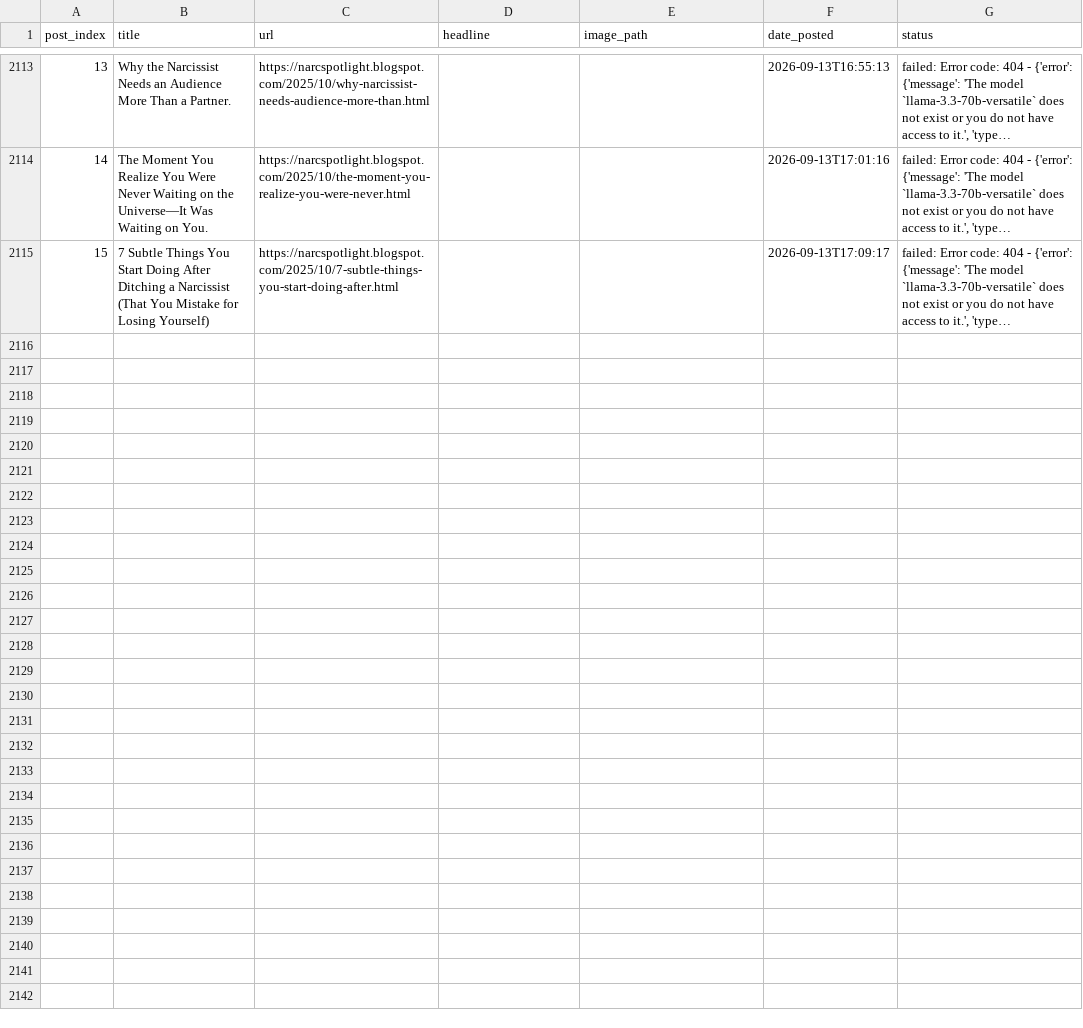
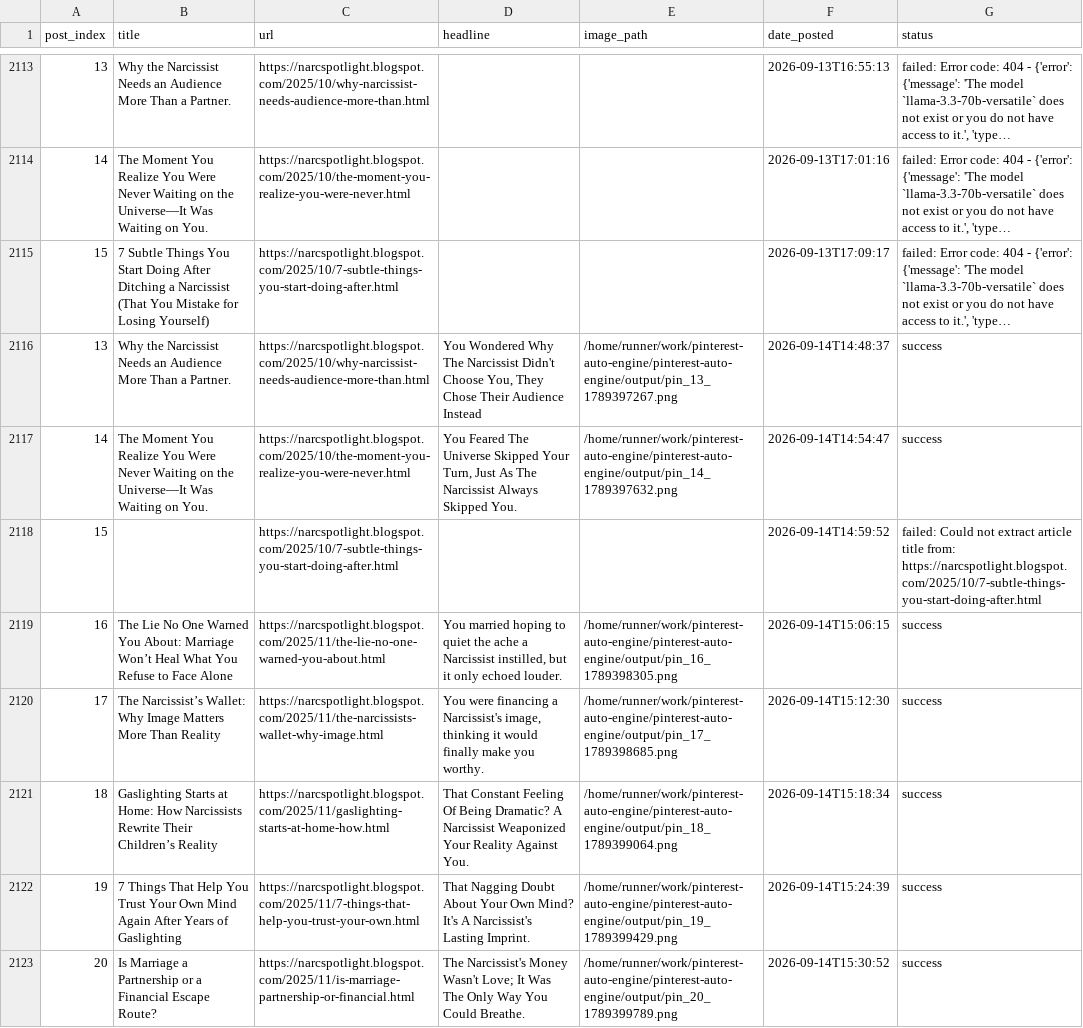
Before and after one commit to Emyres970/pinterest-auto-engine, a CSV file: tracker.csv, drawn as a sheet; only a part is shown, gaps mark what is left out; long unchanged cells end in …; the diff covers the shown part only; the diff names each change by its address in the sheet, - before the commit and + after, or states it on an @@ line.

Commit message:
chore: update tracker 2026-09-14

```diff
--- a/tracker.csv
+++ b/tracker.csv
+row 2116: 13 | Why the Narcissist Needs an Audience More Than a Partner. | https://narcspotlight.blogspot.com/2025/10/why-narcissist-needs-audience-more-than.html | You Wondered Why The Narcissist Didn't Choose You, They Chose Their Audience Instead | /home/runner/work/pinterest-auto-engine/pinterest-auto-engine/output/pin_13_1789397267.png | 2026-09-14T14:48:37 | success
+row 2117: 14 | The Moment You Realize You Were Never Waiting on the Universe—It Was Waiting on You. | https://narcspotlight.blogspot.com/2025/10/the-moment-you-realize-you-were-never.html | You Feared The Universe Skipped Your Turn, Just As The Narcissist Always Skipped You. | /home/runner/work/pinterest-auto-engine/pinterest-auto-engine/output/pin_14_1789397632.png | 2026-09-14T14:54:47 | success
+row 2118: 15 |  | https://narcspotlight.blogspot.com/2025/10/7-subtle-things-you-start-doing-after.html |  |  | 2026-09-14T14:59:52 | failed: Could not extract article title from: https://narcspotlight.blogspot.com/2025/10/7-subtle-things-you-start-doing-after.html
+row 2119: 16 | The Lie No One Warned You About: Marriage Won’t Heal What You Refuse to Face Alone | https://narcspotlight.blogspot.com/2025/11/the-lie-no-one-warned-you-about.html | You married hoping to quiet the ache a Narcissist instilled, but it only echoed louder. | /home/runner/work/pinterest-auto-engine/pinterest-auto-engine/output/pin_16_1789398305.png | 2026-09-14T15:06:15 | success
+row 2120: 17 | The Narcissist’s Wallet: Why Image Matters More Than Reality | https://narcspotlight.blogspot.com/2025/11/the-narcissists-wallet-why-image.html | You were financing a Narcissist's image, thinking it would finally make you worthy. | /home/runner/work/pinterest-auto-engine/pinterest-auto-engine/output/pin_17_1789398685.png | 2026-09-14T15:12:30 | success
+row 2121: 18 | Gaslighting Starts at Home: How Narcissists Rewrite Their Children’s Reality | https://narcspotlight.blogspot.com/2025/11/gaslighting-starts-at-home-how.html | That Constant Feeling Of Being Dramatic? A Narcissist Weaponized Your Reality Against You. | /home/runner/work/pinterest-auto-engine/pinterest-auto-engine/output/pin_18_1789399064.png | 2026-09-14T15:18:34 | success
+row 2122: 19 | 7 Things That Help You Trust Your Own Mind Again After Years of Gaslighting | https://narcspotlight.blogspot.com/2025/11/7-things-that-help-you-trust-your-own.html | That Nagging Doubt About Your Own Mind? It's A Narcissist's Lasting Imprint. | /home/runner/work/pinterest-auto-engine/pinterest-auto-engine/output/pin_19_1789399429.png | 2026-09-14T15:24:39 | success
+row 2123: 20 | Is Marriage a Partnership or a Financial Escape Route? | https://narcspotlight.blogspot.com/2025/11/is-marriage-partnership-or-financial.html | The Narcissist's Money Wasn't Love; It Was The Only Way You Could Breathe. | /home/runner/work/pinterest-auto-engine/pinterest-auto-engine/output/pin_20_1789399789.png | 2026-09-14T15:30:52 | success
```
Also changed, not shown: 7 added rows elsewhere in this file.
